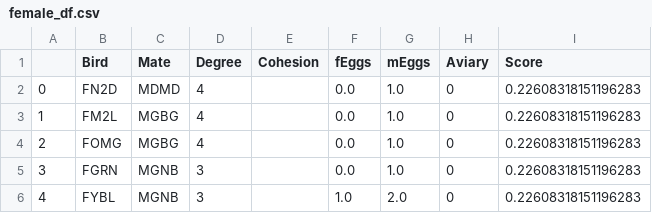
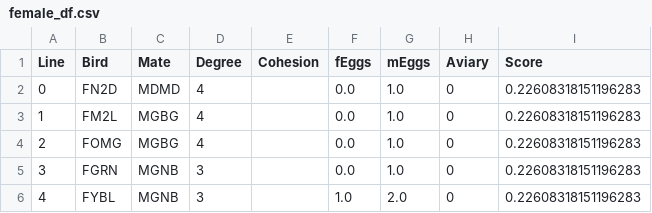
Before and after one commit to aperkes/AviaryAnalysis, a CSV file: female_df.csv, drawn as a sheet; only a part is shown.

```diff
--- a/female_df.csv
+++ b/female_df.csv
@@ -1,2 +1,2 @@
-,Bird,Mate,Degree,Cohesion,fEggs,mEggs,Aviary,Score
+Line,Bird,Mate,Degree,Cohesion,fEggs,mEggs,Aviary,Score
 0,FN2D,MDMD,4,,0.0,1.0,0,0.22608318151196283
```
Also changed, not shown: male_df.csv.
